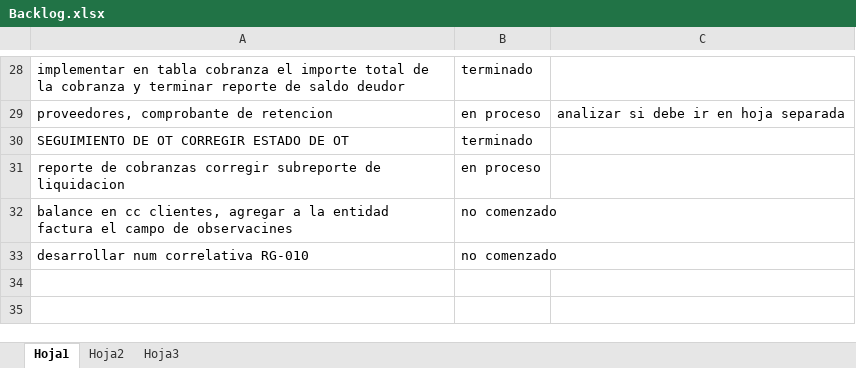
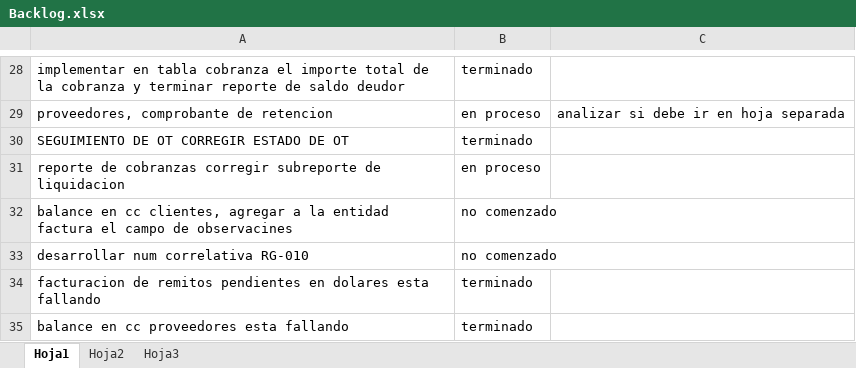
Before and after one commit to laureano23/bpApp, an Excel workbook: Backlog.xlsx, sheet Hoja1, drawn as a sheet; only a part is shown, gaps mark what is left out; values as stored, in another font and other column widths than the file's, no borders; conditional formats not drawn; the diff names each change by its address in the sheet, - before the commit and + after, or states it on an @@ line.

Commit message:
Se corrige reporte de factura, remitos. Se reescriben consultas de CC de clientes y proveedores

```diff
--- a/Backlog.xlsx (sheet Hoja1)
+++ b/Backlog.xlsx (sheet Hoja1)
+row 34: facturacion de remitos pendientes en dolares esta fallando | terminado
+row 35: balance en cc proveedores esta fallando | terminado
```
Also changed, not shown: 40 other files.
